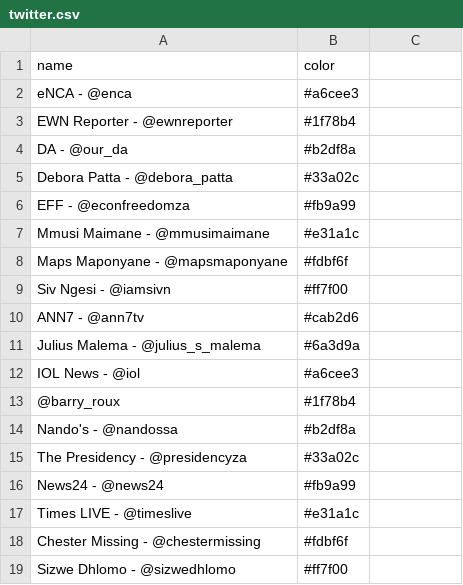
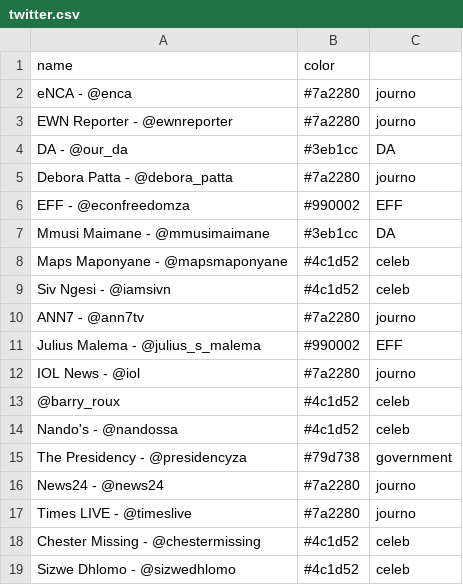
Before and after one commit to Code4SA/sona-chord, a CSV file: twitter.csv, drawn as a sheet; only a part is shown; the diff covers the shown part only.

```diff
--- a/twitter.csv
+++ b/twitter.csv
@@ -2,18 +2,18 @@ name,color
-eNCA - @enca,#a6cee3
-EWN Reporter - @ewnreporter,#1f78b4
-DA - @our_da,#b2df8a
-Debora Patta - @debora_patta,#33a02c
-EFF - @econfreedomza,#fb9a99
-Mmusi Maimane - @mmusimaimane,#e31a1c
-Maps Maponyane - @mapsmaponyane,#fdbf6f
-Siv Ngesi - @iamsivn,#ff7f00
-ANN7 - @ann7tv,#cab2d6
-Julius Malema - @julius_s_malema,#6a3d9a
-IOL News - @iol,#a6cee3
-@barry_roux,#1f78b4
-Nando's - @nandossa,#b2df8a
-The Presidency - @presidencyza,#33a02c
-News24 - @news24,#fb9a99
-Times LIVE - @timeslive,#e31a1c
-Chester Missing - @chestermissing,#fdbf6f
-Sizwe Dhlomo - @sizwedhlomo,#ff7f00
+eNCA - @enca,#7a2280,journo
+EWN Reporter - @ewnreporter,#7a2280,journo
+DA - @our_da,#3eb1cc,DA
+Debora Patta - @debora_patta,#7a2280,journo
+EFF - @econfreedomza,#990002,EFF
+Mmusi Maimane - @mmusimaimane,#3eb1cc,DA
+Maps Maponyane - @mapsmaponyane,#4c1d52,celeb
+Siv Ngesi - @iamsivn,#4c1d52,celeb
+ANN7 - @ann7tv,#7a2280,journo
+Julius Malema - @julius_s_malema,#990002,EFF
+IOL News - @iol,#7a2280,journo
+@barry_roux,#4c1d52,celeb
+Nando's - @nandossa,#4c1d52,celeb
+The Presidency - @presidencyza,#79d738,government
+News24 - @news24,#7a2280,journo
+Times LIVE - @timeslive,#7a2280,journo
+Chester Missing - @chestermissing,#4c1d52,celeb
+Sizwe Dhlomo - @sizwedhlomo,#4c1d52,celeb
```
Also changed, not shown: 44 edited cells elsewhere in this file, 1 other file.
